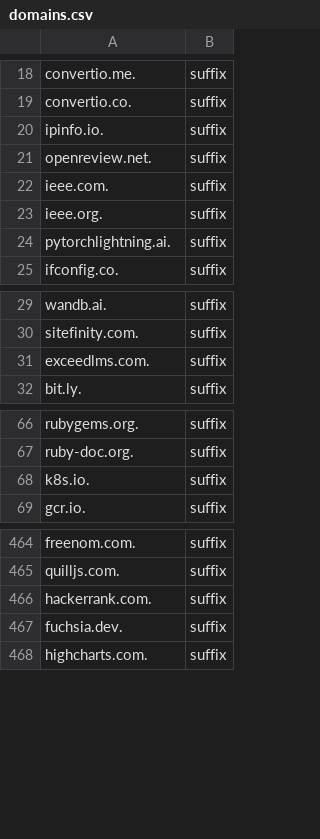
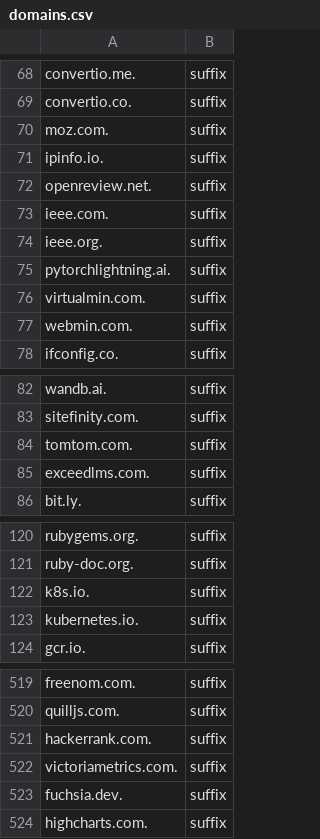
Before and after one commit to mosajjal/sniproxy, a CSV file: domains.csv, drawn as a sheet; only a part is shown, gaps mark what is left out; the diff covers the shown part only; the diff names each change by its address in the sheet, - before the commit and + after, or states it on an @@ line.

```diff
--- a/domains.csv
+++ b/domains.csv
+row 70: moz.com. | suffix
+row 76: virtualmin.com. | suffix
+row 77: webmin.com. | suffix
+row 84: tomtom.com. | suffix
+row 123: kubernetes.io. | suffix
+row 522: victoriametrics.com. | suffix
```
Also changed, not shown: 77 added rows elsewhere in this file.
